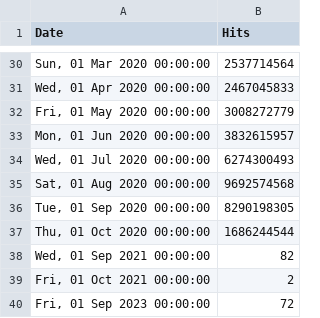
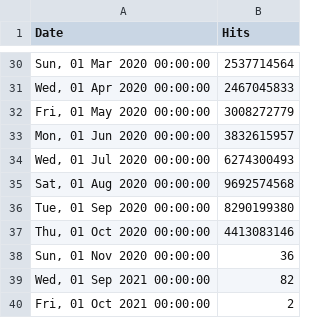
Before and after one commit to NickUfer/web, a CSV file: src/stats/hydra/hits-per-month.csv, drawn as a sheet; only a part is shown, gaps mark what is left out; the shorter side is filled out with more unchanged rows.

Commit message:
chore: update stats Mon Oct 19 12:30:26 UTC 2020

```diff
--- a/src/stats/hydra/hits-per-month.csv
+++ b/src/stats/hydra/hits-per-month.csv
@@ -35,4 +35,5 @@ Date,Hits
 "Sat, 01 Aug 2020 00:00:00",9692574568
-"Tue, 01 Sep 2020 00:00:00",8290198305
-"Thu, 01 Oct 2020 00:00:00",1686244544
+"Tue, 01 Sep 2020 00:00:00",8290199380
+"Thu, 01 Oct 2020 00:00:00",4413083146
+"Sun, 01 Nov 2020 00:00:00",36
 "Wed, 01 Sep 2021 00:00:00",82
```
Also changed, not shown: src/stats/keto/hits-per-month.csv, src/stats/kratos/hits-per-month.csv, 1 other file.
